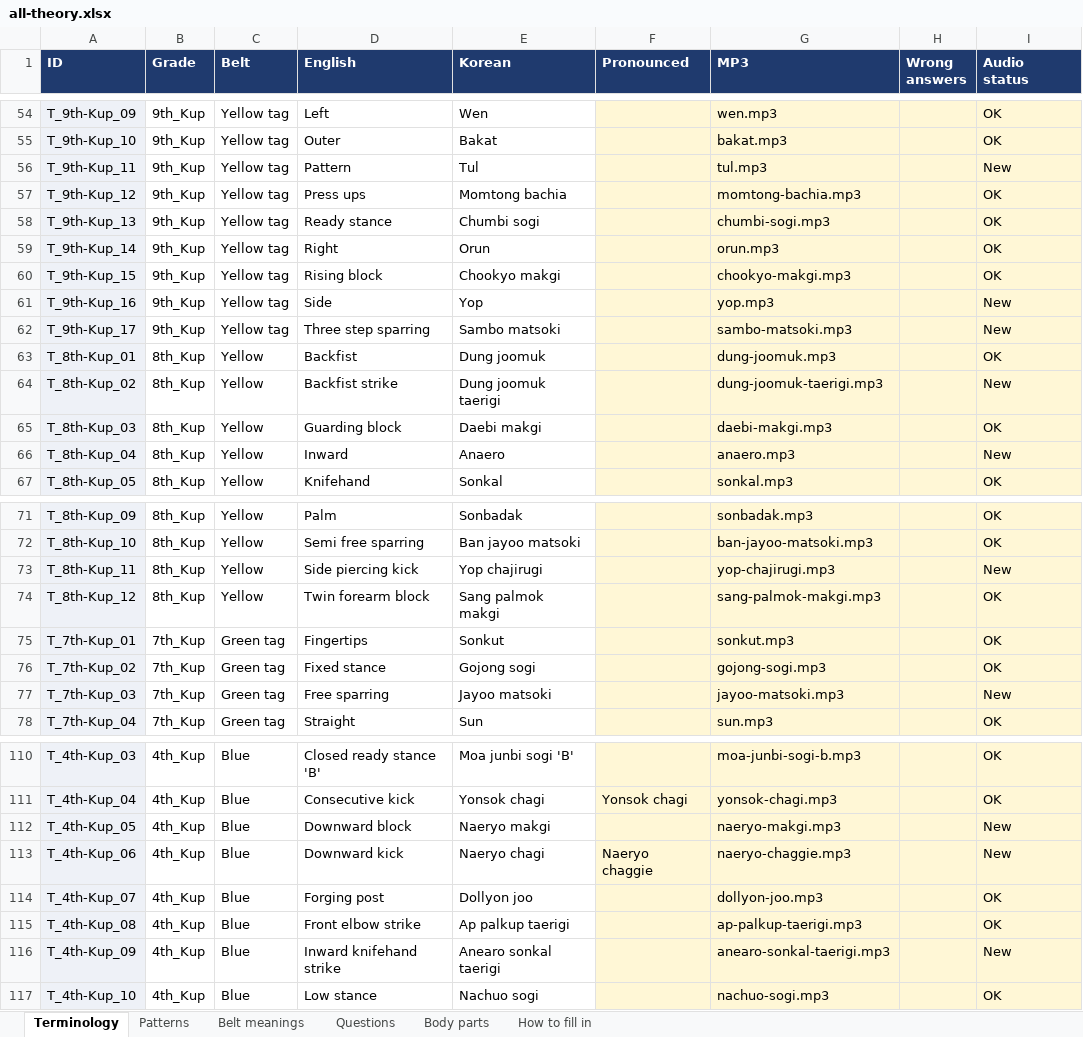
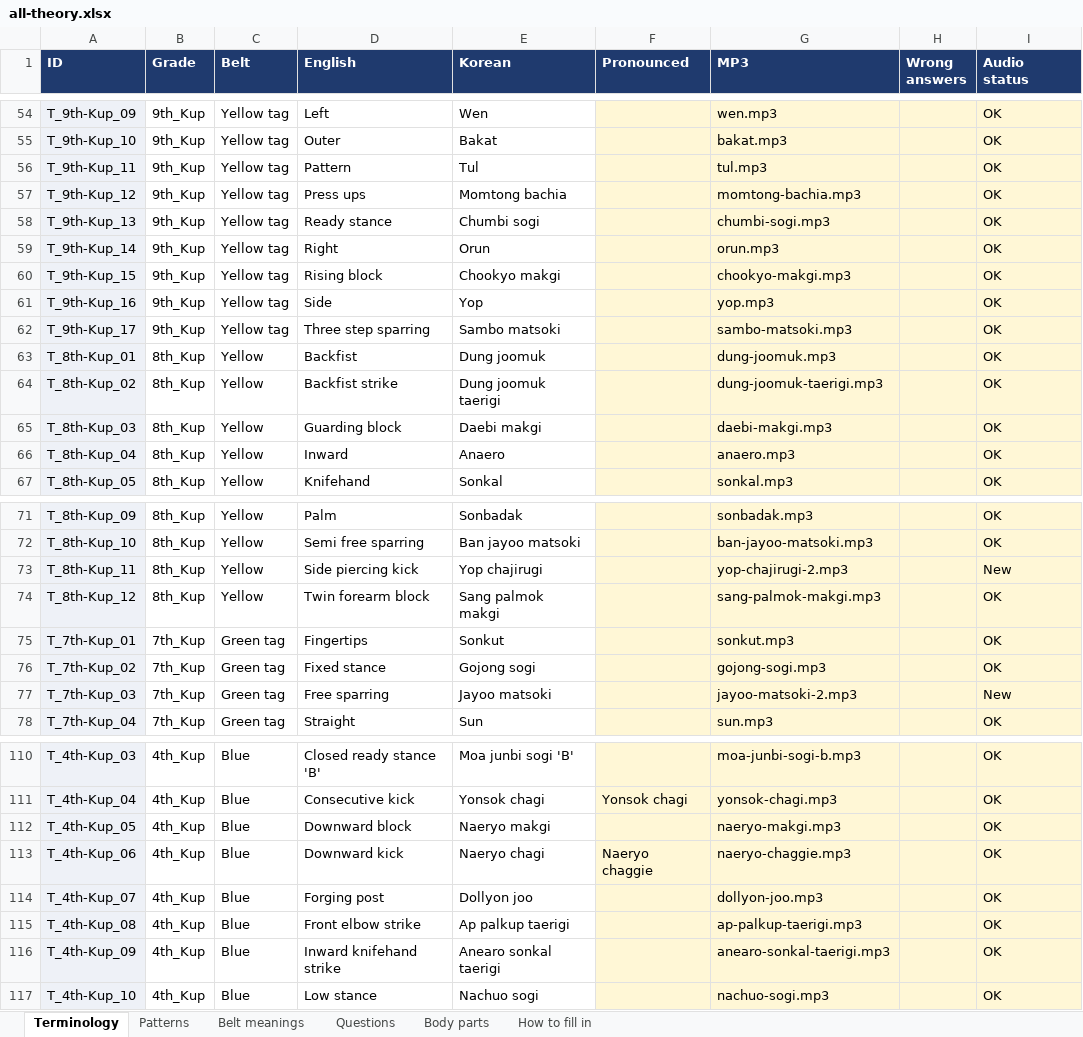
Before and after one commit to LazyTechGeek/Taekwondo_Theory, an Excel workbook: all-theory.xlsx, sheet Terminology, drawn as a sheet; only a part is shown, gaps mark what is left out; values as stored, in another font and other column widths than the file's, no borders; the diff covers the shown part only; the diff names each change by its address in the sheet, - before the commit and + after, or states it on an @@ line.

```diff
--- a/all-theory.xlsx (sheet Terminology)
+++ b/all-theory.xlsx (sheet Terminology)
-I56 (Audio status): New
+I56 (Audio status): OK
-I61:I62 (Audio status): New
+I61:I62 (Audio status): OK
-I64 (Audio status): New
+I64 (Audio status): OK
-I66 (Audio status): New
+I66 (Audio status): OK
-G73 (MP3): yop-chajirugi.mp3
+G73 (MP3): yop-chajirugi-2.mp3
-G77 (MP3): jayoo-matsoki.mp3
+G77 (MP3): jayoo-matsoki-2.mp3
-I112:I113 (Audio status): New
+I112:I113 (Audio status): OK
-I116 (Audio status): New
+I116 (Audio status): OK
```
Also changed, not shown: 20 edited cells elsewhere in this sheet, 18 other files.
